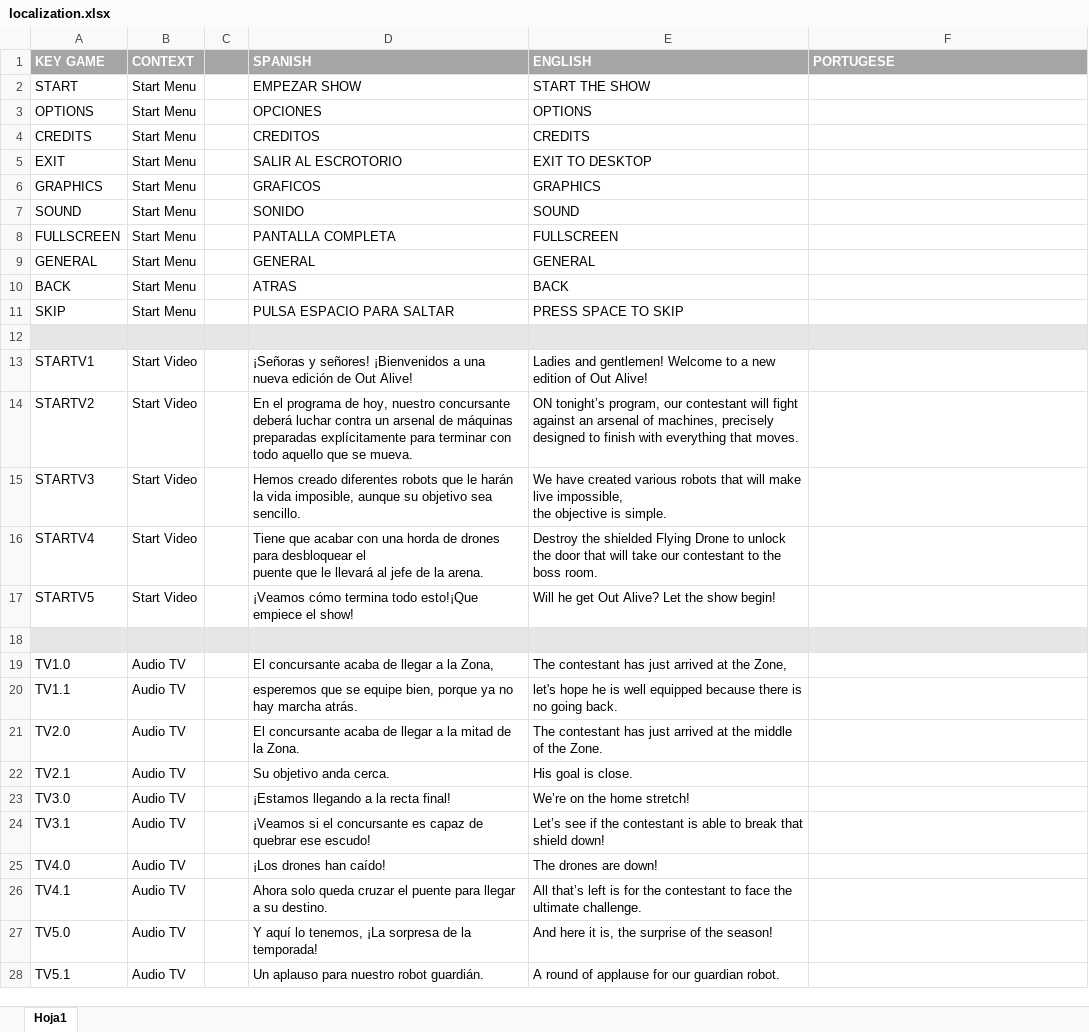
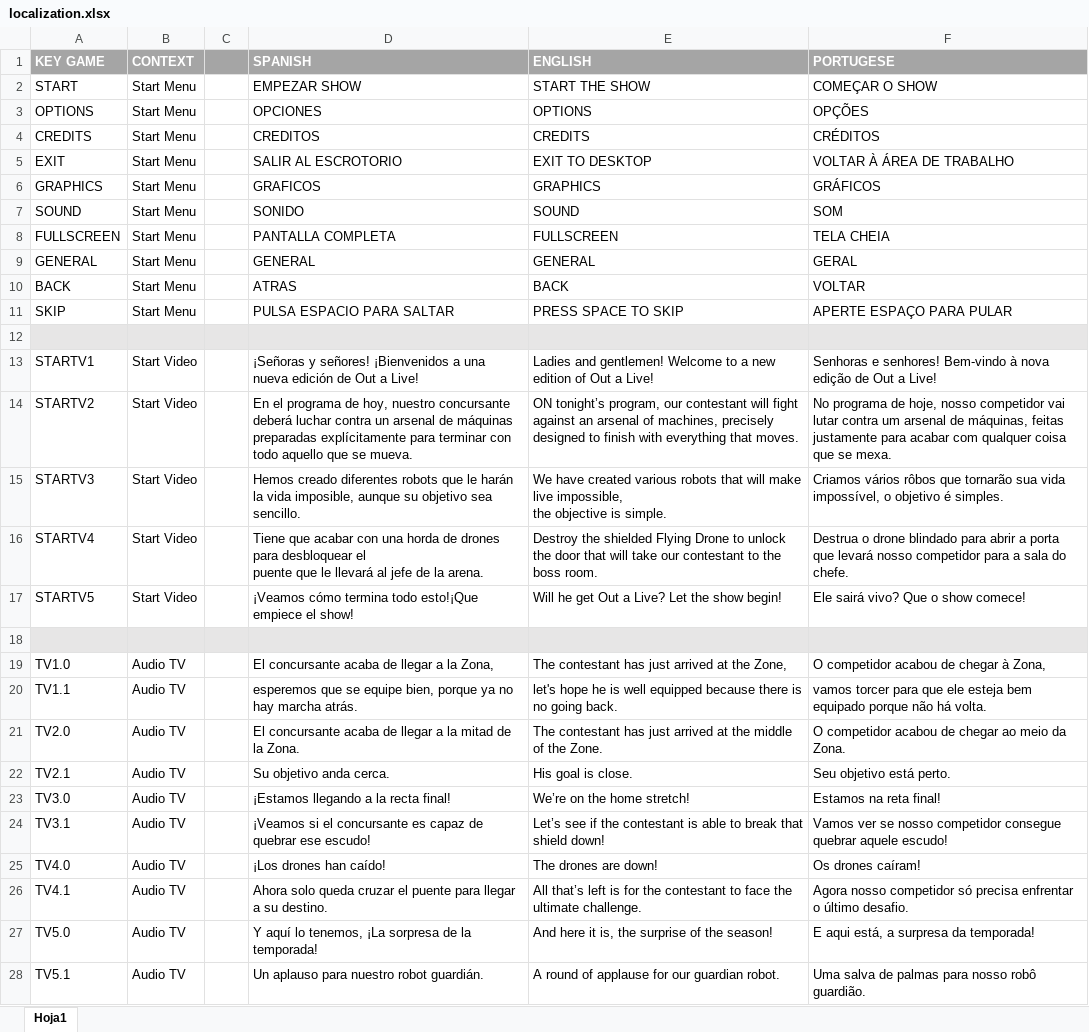
Before and after one commit to LastCoffeeStudio/Out-aLive, an Excel workbook: ShowPT/Assets/Localization/localization.xlsx, sheet Hoja1, drawn as a sheet; only a part is shown; values as stored, in another font and other column widths than the file's, no borders; the diff covers the shown part only; the diff names each change by its address in the sheet, - before the commit and + after, or states it on an @@ line.

Commit message:
Fixed worlds in translation, text with bestfit, added translation to UI Resource Machines

```diff
--- a/ShowPT/Assets/Localization/localization.xlsx (sheet Hoja1)
+++ b/ShowPT/Assets/Localization/localization.xlsx (sheet Hoja1)
-F2 (PORTUGESE): (empty)
+F2 (PORTUGESE): COMEÇAR O SHOW
-F3 (PORTUGESE): (empty)
+F3 (PORTUGESE): OPÇÕES
-F4 (PORTUGESE): (empty)
+F4 (PORTUGESE): CRÉDITOS
-F5 (PORTUGESE): (empty)
+F5 (PORTUGESE): VOLTAR À ÁREA DE TRABALHO
-F6 (PORTUGESE): (empty)
+F6 (PORTUGESE): GRÁFICOS
-F7 (PORTUGESE): (empty)
+F7 (PORTUGESE): SOM
-F8 (PORTUGESE): (empty)
+F8 (PORTUGESE): TELA CHEIA
-F9 (PORTUGESE): (empty)
+F9 (PORTUGESE): GERAL
-F10 (PORTUGESE): (empty)
+F10 (PORTUGESE): VOLTAR
-F11 (PORTUGESE): (empty)
+F11 (PORTUGESE): APERTE ESPAÇO PARA PULAR
-D13 (SPANISH): …de Out Alive!
+D13 (SPANISH): …de Out a Live!
-E13 (ENGLISH): …of Out Alive!
+E13 (ENGLISH): …of Out a Live!
-F13 (PORTUGESE): (empty)
+F13 (PORTUGESE): Senhoras e senhores! Bem-vindo à nova edição de Out a Live!
-F14 (PORTUGESE): (empty)
+F14 (PORTUGESE): No programa de hoje, nosso competidor vai lutar contra um arsenal de máquinas, feitas justamente para acabar com qualquer coisa que se mexa.
-F15 (PORTUGESE): (empty)
+F15 (PORTUGESE): Criamos vários rôbos que tornarão sua vida impossível, o objetivo é simples.
-F16 (PORTUGESE): (empty)
+F16 (PORTUGESE): Destrua o drone blindado para abrir a porta que levará nosso competidor para a sala do chefe.
-E17 (ENGLISH): Will he get Out Alive? Let the show begin!
+E17 (ENGLISH): Will he get Out a Live? Let the show begin!
-F17 (PORTUGESE): (empty)
+F17 (PORTUGESE): Ele sairá vivo? Que o show comece!
-F19 (PORTUGESE): (empty)
+F19 (PORTUGESE): O competidor acabou de chegar à Zona,
-F20 (PORTUGESE): (empty)
+F20 (PORTUGESE): vamos torcer para que ele esteja bem equipado porque não há volta.
-F21 (PORTUGESE): (empty)
+F21 (PORTUGESE): O competidor acabou de chegar ao meio da Zona.
-F22 (PORTUGESE): (empty)
+F22 (PORTUGESE): Seu objetivo está perto.
-F23 (PORTUGESE): (empty)
+F23 (PORTUGESE): Estamos na reta final!
-F24 (PORTUGESE): (empty)
+F24 (PORTUGESE): Vamos ver se nosso competidor consegue quebrar aquele escudo!
-F25 (PORTUGESE): (empty)
+F25 (PORTUGESE): Os drones caíram!
-F26 (PORTUGESE): (empty)
+F26 (PORTUGESE): Agora nosso competidor só precisa enfrentar o último desafio.
-F27 (PORTUGESE): (empty)
+F27 (PORTUGESE): E aqui está, a surpresa da temporada!
-F28 (PORTUGESE): (empty)
+F28 (PORTUGESE): Uma salva de palmas para nosso robô guardião.
```
Also changed, not shown: 1 added row and 63 edited cells elsewhere in this sheet, 5 other files.
